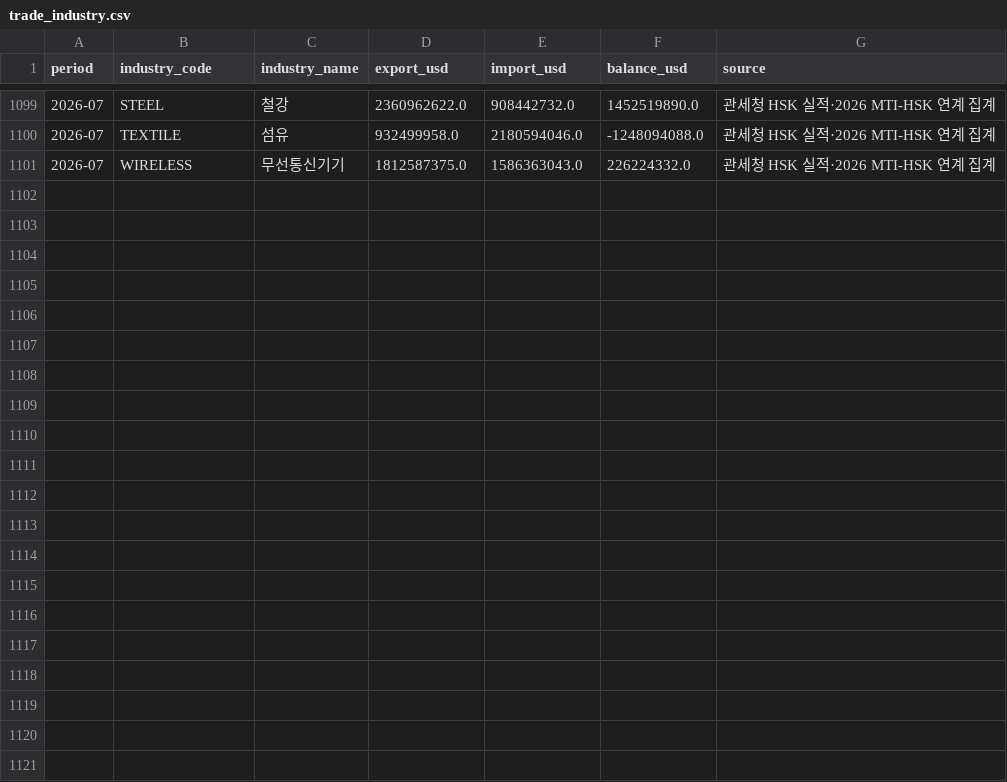
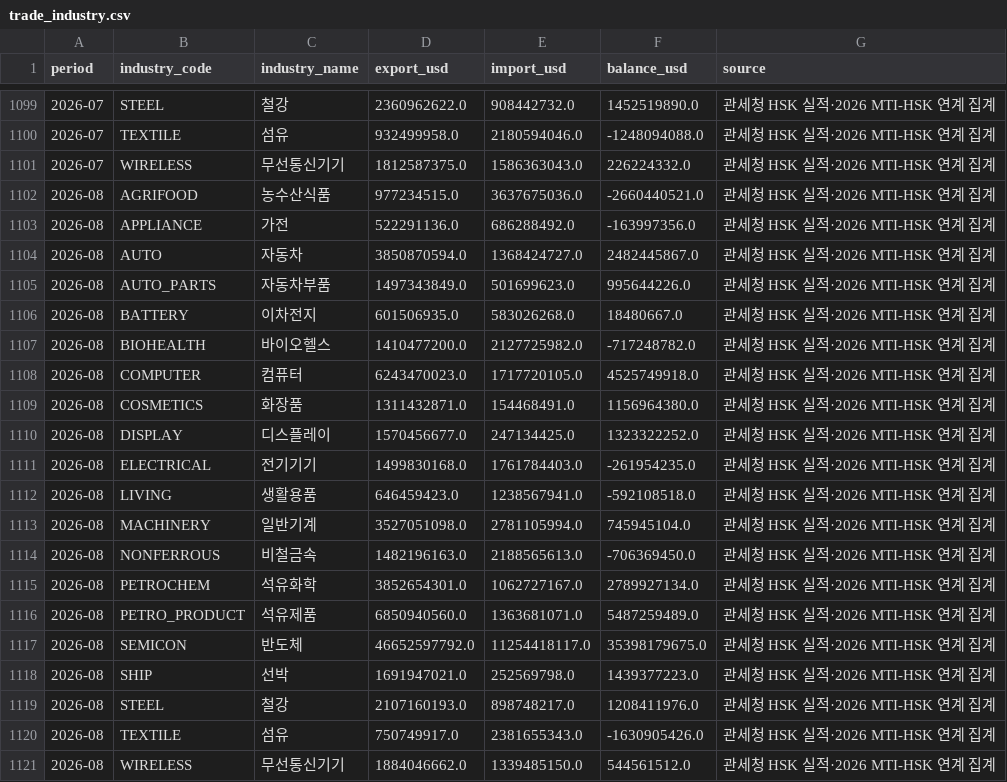
Before and after one commit to psicsh/Korea-trade-dashboard, a CSV file: data/trade_industry.csv, drawn as a sheet; only a part is shown, gaps mark what is left out.

```diff
--- a/data/trade_industry.csv
+++ b/data/trade_industry.csv
@@ -1101 +1101,21 @@ period,industry_code,industry_name,export_usd,import_usd,balance_usd,source
 2026-07,WIRELESS,무선통신기기,1812587375.0,1586363043.0,226224332.0,관세청 HSK 실적·2026 MTI-HSK 연계 집계
+2026-08,AGRIFOOD,농수산식품,977234515.0,3637675036.0,-2660440521.0,관세청 HSK 실적·2026 MTI-HSK 연계 집계
+2026-08,APPLIANCE,가전,522291136.0,686288492.0,-163997356.0,관세청 HSK 실적·2026 MTI-HSK 연계 집계
+2026-08,AUTO,자동차,3850870594.0,1368424727.0,2482445867.0,관세청 HSK 실적·2026 MTI-HSK 연계 집계
+2026-08,AUTO_PARTS,자동차부품,1497343849.0,501699623.0,995644226.0,관세청 HSK 실적·2026 MTI-HSK 연계 집계
+2026-08,BATTERY,이차전지,601506935.0,583026268.0,18480667.0,관세청 HSK 실적·2026 MTI-HSK 연계 집계
+2026-08,BIOHEALTH,바이오헬스,1410477200.0,2127725982.0,-717248782.0,관세청 HSK 실적·2026 MTI-HSK 연계 집계
+2026-08,COMPUTER,컴퓨터,6243470023.0,1717720105.0,4525749918.0,관세청 HSK 실적·2026 MTI-HSK 연계 집계
+2026-08,COSMETICS,화장품,1311432871.0,154468491.0,1156964380.0,관세청 HSK 실적·2026 MTI-HSK 연계 집계
+2026-08,DISPLAY,디스플레이,1570456677.0,247134425.0,1323322252.0,관세청 HSK 실적·2026 MTI-HSK 연계 집계
+2026-08,ELECTRICAL,전기기기,1499830168.0,1761784403.0,-261954235.0,관세청 HSK 실적·2026 MTI-HSK 연계 집계
+2026-08,LIVING,생활용품,646459423.0,1238567941.0,-592108518.0,관세청 HSK 실적·2026 MTI-HSK 연계 집계
+2026-08,MACHINERY,일반기계,3527051098.0,2781105994.0,745945104.0,관세청 HSK 실적·2026 MTI-HSK 연계 집계
+2026-08,NONFERROUS,비철금속,1482196163.0,2188565613.0,-706369450.0,관세청 HSK 실적·2026 MTI-HSK 연계 집계
+2026-08,PETROCHEM,석유화학,3852654301.0,1062727167.0,2789927134.0,관세청 HSK 실적·2026 MTI-HSK 연계 집계
+2026-08,PETRO_PRODUCT,석유제품,6850940560.0,1363681071.0,5487259489.0,관세청 HSK 실적·2026 MTI-HSK 연계 집계
+2026-08,SEMICON,반도체,46652597792.0,11254418117.0,35398179675.0,관세청 HSK 실적·2026 MTI-HSK 연계 집계
+2026-08,SHIP,선박,1691947021.0,252569798.0,1439377223.0,관세청 HSK 실적·2026 MTI-HSK 연계 집계
+2026-08,STEEL,철강,2107160193.0,898748217.0,1208411976.0,관세청 HSK 실적·2026 MTI-HSK 연계 집계
+2026-08,TEXTILE,섬유,750749917.0,2381655343.0,-1630905426.0,관세청 HSK 실적·2026 MTI-HSK 연계 집계
+2026-08,WIRELESS,무선통신기기,1884046662.0,1339485150.0,544561512.0,관세청 HSK 실적·2026 MTI-HSK 연계 집계
```
Also changed, not shown: data/trade_monthly.csv, data/trade_region.csv, 1 other file.
